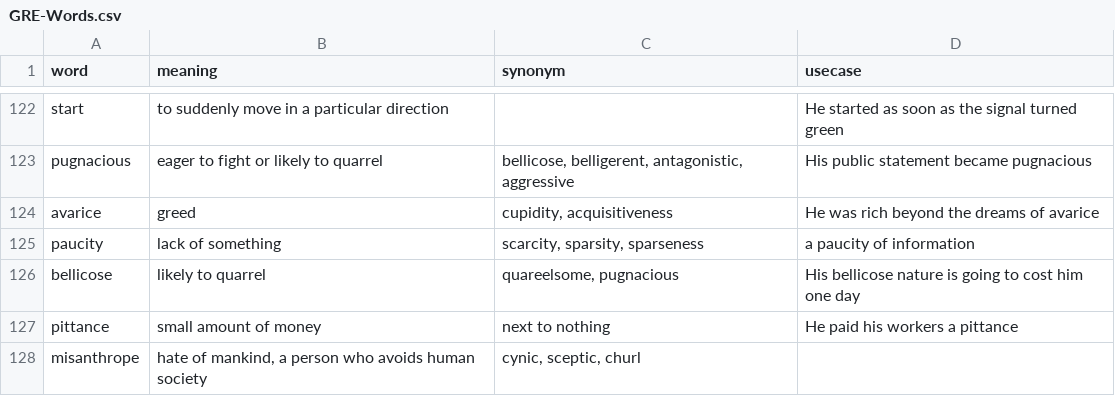
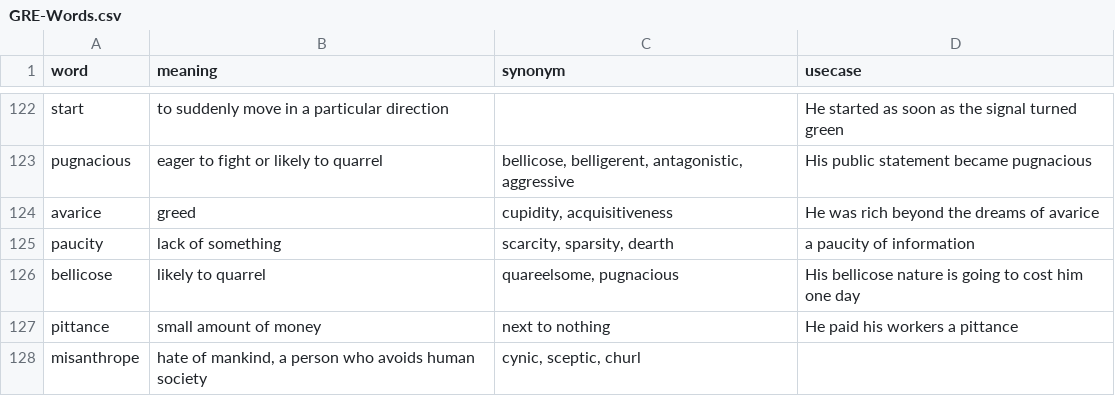
Before and after one commit to vaibhavt147/Word-shuffler, a CSV file: src/GRE-Words.csv, drawn as a sheet; only a part is shown, gaps mark what is left out; the diff covers the shown part only.

```diff
--- a/src/GRE-Words.csv
+++ b/src/GRE-Words.csv
@@ -124,3 +124,3 @@ pugnacious,eager to fight or likely to quarrel,"bellicose, belligerent, antagoni
 avarice,greed,"cupidity, acquisitiveness",He was rich beyond the dreams of avarice
-paucity,lack of something,"scarcity, sparsity, sparseness",a paucity of information
+paucity,lack of something,"scarcity, sparsity, dearth",a paucity of information
 bellicose,likely to quarrel,"quareelsome, pugnacious",His bellicose nature is going to cost him one day
```
Also changed, not shown: 49 added rows elsewhere in this file.
